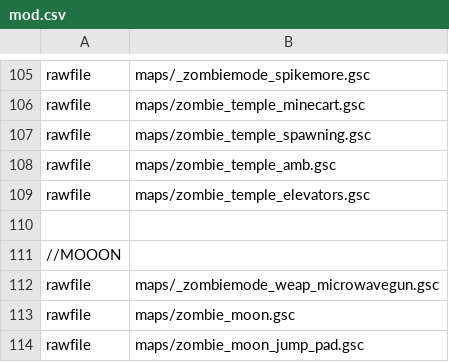
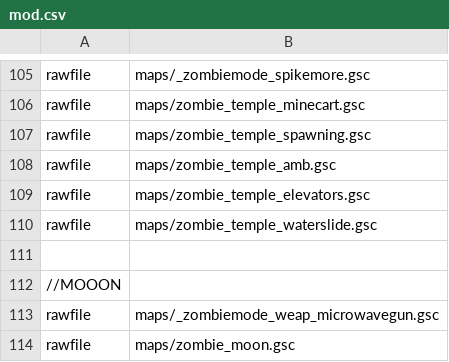
Before and after one commit to Jbleezy/BO1-Reimagined, a CSV file: mod.csv, drawn as a sheet; only a part is shown, gaps mark what is left out; the shorter side is filled out with more unchanged rows.

```diff
--- a/mod.csv
+++ b/mod.csv
@@ -109,2 +109,3 @@ rawfile,maps/zombie_temple_amb.gsc
 rawfile,maps/zombie_temple_elevators.gsc
+rawfile,maps/zombie_temple_waterslide.gsc
 
```
Also changed, not shown: 5 other files.
